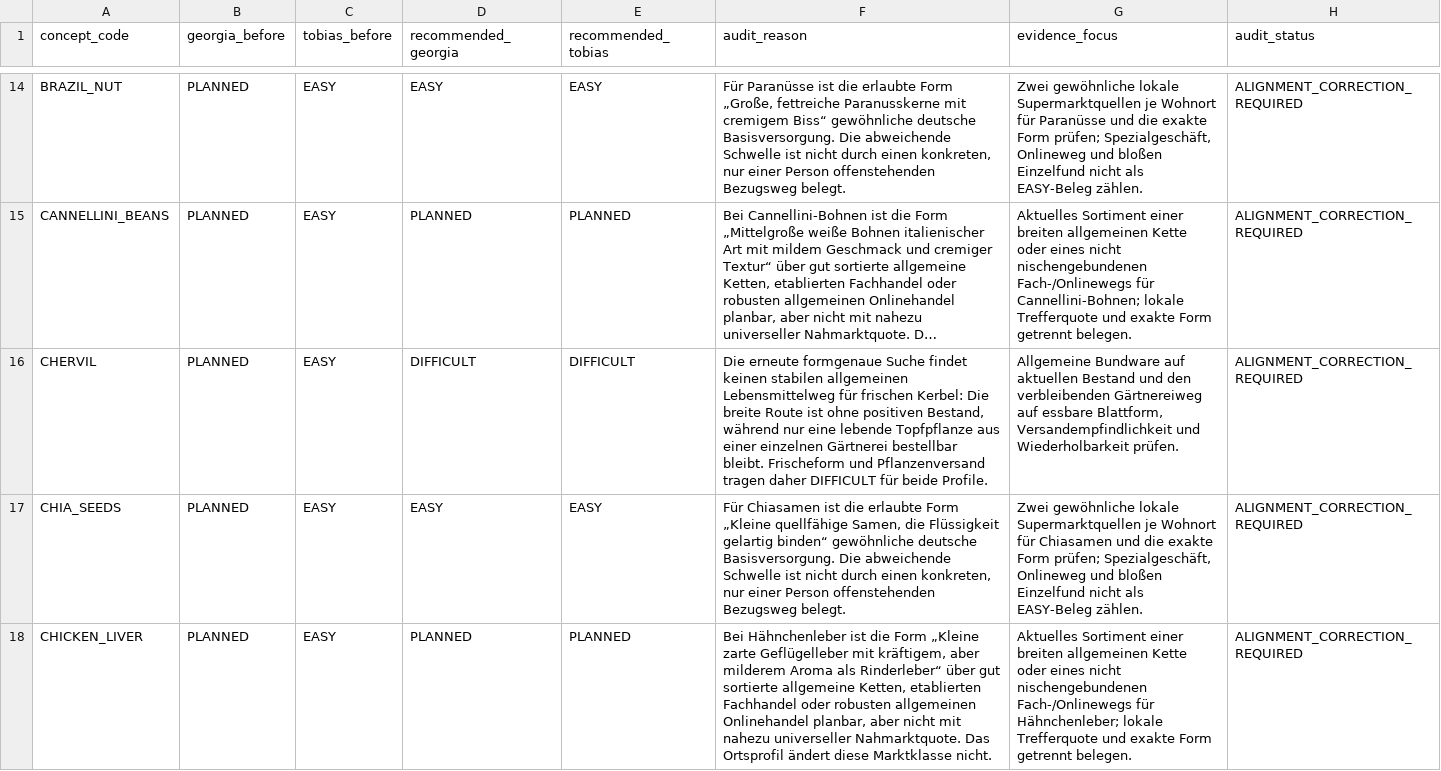
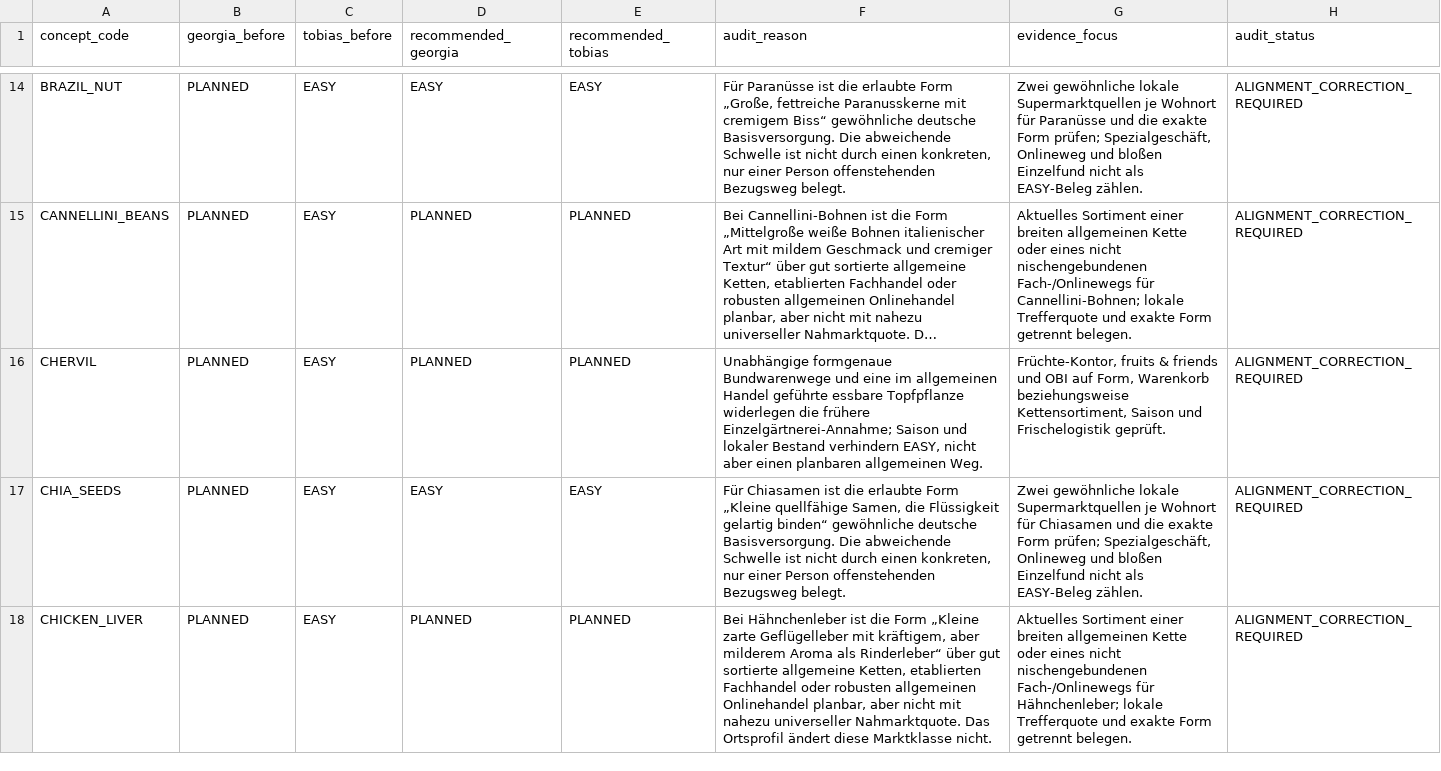
Before and after one commit to venomenon328/mise-en-dice, a CSV file: docs/analysis/availability-novelty-availability-divergence-audit-v2-20260904.csv, drawn as a sheet; only a part is shown, gaps mark what is left out; long unchanged cells end in …; the diff covers the shown part only; the diff names each change by its address in the sheet, - before the commit and + after, or states it on an @@ line.

```diff
--- a/docs/analysis/availability-novelty-availability-divergence-audit-v2-20260904.csv
+++ b/docs/analysis/availability-novelty-availability-divergence-audit-v2-20260904.csv
-D16 (recommended_georgia): DIFFICULT
+D16 (recommended_georgia): PLANNED
-E16 (recommended_tobias): DIFFICULT
+E16 (recommended_tobias): PLANNED
-F16 (audit_reason): Die erneute formgenaue Suche findet keinen stabilen allgemeinen Lebensmittelweg für frischen Kerbel: Die breite Route ist ohne positiven Bestand, während nur eine lebende Topfpflanze aus einer einzelnen Gärtnerei bestellbar bleibt. Frischeform und Pflanzenversand tragen daher DIFFICULT für beide Profile.
+F16 (audit_reason): Unabhängige formgenaue Bundwarenwege und eine im allgemeinen Handel geführte essbare Topfpflanze widerlegen die frühere Einzelgärtnerei-Annahme; Saison und lokaler Bestand verhindern EASY, nicht aber einen planbaren allgemeinen Weg.
-G16 (evidence_focus): Allgemeine Bundware auf aktuellen Bestand und den verbleibenden Gärtnereiweg auf essbare Blattform, Versandempfindlichkeit und Wiederholbarkeit prüfen.
+G16 (evidence_focus): Früchte-Kontor, fruits & friends und OBI auf Form, Warenkorb beziehungsweise Kettensortiment, Saison und Frischelogistik geprüft.
```
Also changed, not shown: 4 edited cells elsewhere in this file, docs/analysis/availability-novelty-availability-evidence-route-mismatch-audit-v2-20260904.csv, docs/analysis/availability-novelty-availability-evidence-v2-20260904.csv, 17 other files.
